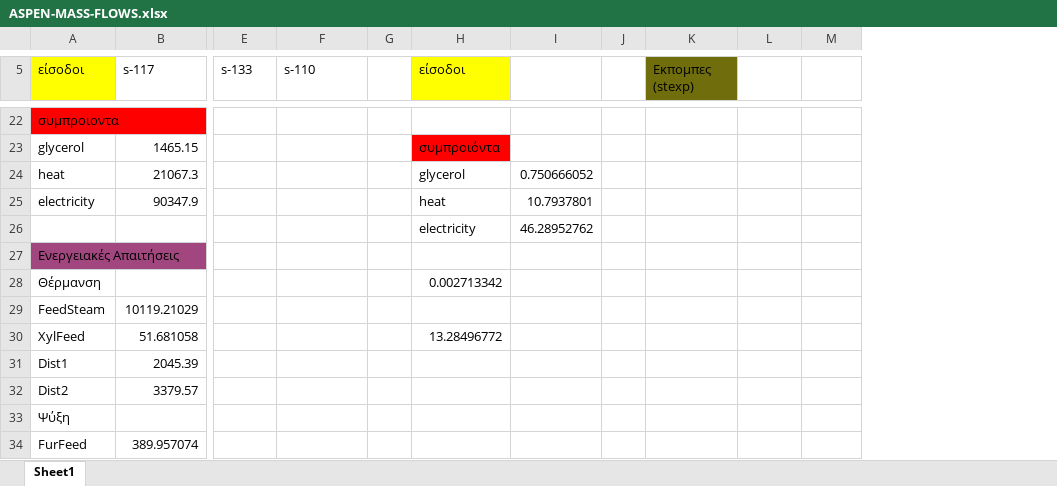
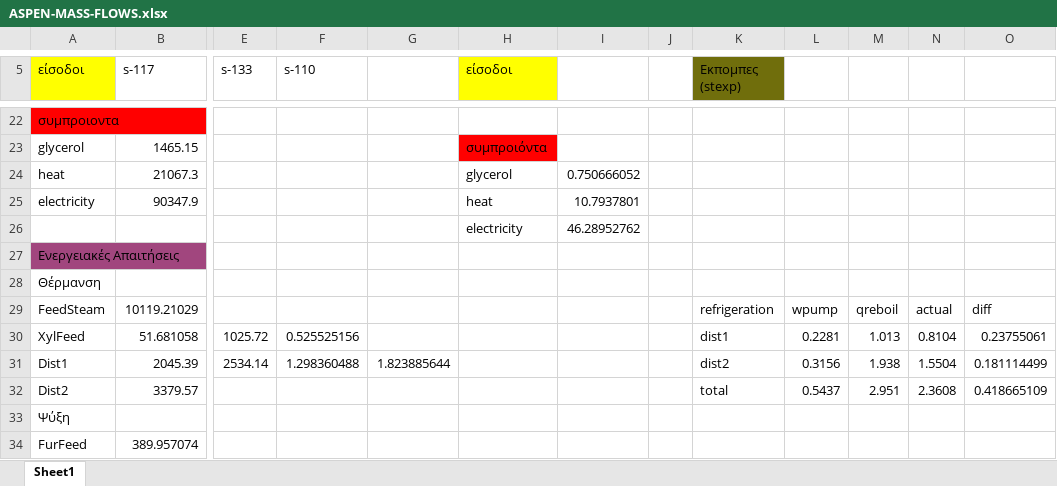
Before and after one commit to Vidianos-Giannitsis/Process-Design, an Excel workbook: LCA/ASPEN-MASS-FLOWS.xlsx, sheet Sheet1, drawn as a sheet; only a part is shown, gaps mark what is left out; values as stored, in another font and other column widths than the file's, no borders; removed rows and columns are numbered as before the commit, all else as after; rows hold the shown columns only; the diff covers the shown part only; the diff names each change by its address in the sheet, - before the commit and + after, or states it on an @@ line.

```diff
--- a/LCA/ASPEN-MASS-FLOWS.xlsx (sheet Sheet1)
+++ b/LCA/ASPEN-MASS-FLOWS.xlsx (sheet Sheet1)
-column G, empty
+column G, empty
+column N, row 29: actual; row 32: 2.3608
+column O, row 29: diff; row 32: 0.418665109
-H28 (είσοδοι): 0.002713342
+H28 (είσοδοι): (empty)
-K29 (Εκπομπες (stexp)): (empty)
+K29 (Εκπομπες (stexp)): refrigeration
-L29: (empty)
+L29: wpump
-M29: (empty)
+M29: qreboil
-row 30: XylFeed | 51.681058 |  |  |  | 13.28496772
-row 31: Dist1 | 2045.39
+row 30: XylFeed | 51.681058 | 1025.72 | 0.525525156 |  |  |  |  | dist1 | 0.2281 | 1.013 | 0.8104 | 0.23755061
+row 31: Dist1 | 2045.39 | 2534.14 | 1.298360488 | 1.823885644 |  |  |  | dist2 | 0.3156 | 1.938 | 1.5504 | 0.181114499
-K32 (Εκπομπες (stexp)): (empty)
+K32 (Εκπομπες (stexp)): total
-L32: (empty)
+L32: 0.5437
-M32: (empty)
+M32: 2.951
```
Also changed, not shown: 1 added row, 1 removed row and 19 edited cells elsewhere in this sheet, 7 other files.
